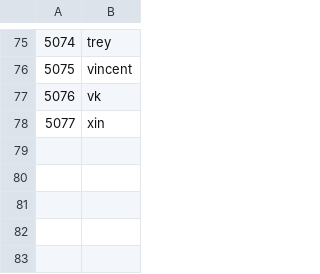
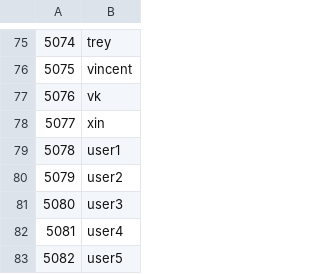
Before and after one commit to shawenyao/blockchain, a CSV file: input/node_ids.csv, drawn as a sheet; only a part is shown, gaps mark what is left out; the diff names each change by its address in the sheet, - before the commit and + after, or states it on an @@ line.

Commit message:
Update node_ids.csv

```diff
--- a/input/node_ids.csv
+++ b/input/node_ids.csv
+row 79: 5078 | user1
+row 80: 5079 | user2
+row 81: 5080 | user3
+row 82: 5081 | user4
+row 83: 5082 | user5
```
